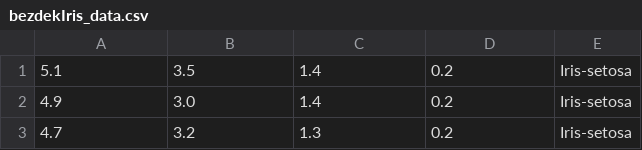
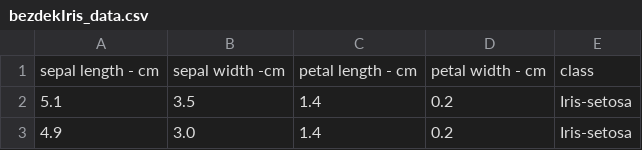
Before and after one commit to Guganeri/pos_ml, a CSV file: datasets/bezdekIris_data.csv, drawn as a sheet; only a part is shown; the shorter side is filled out with more unchanged rows; the diff names each change by its address in the sheet, - before the commit and + after, or states it on an @@ line.

```diff
--- a/datasets/bezdekIris_data.csv
+++ b/datasets/bezdekIris_data.csv
+row 1: sepal length - cm | sepal width -cm | petal length - cm | petal width - cm | class
```
Also changed, not shown: datasets/iris_data.csv.
